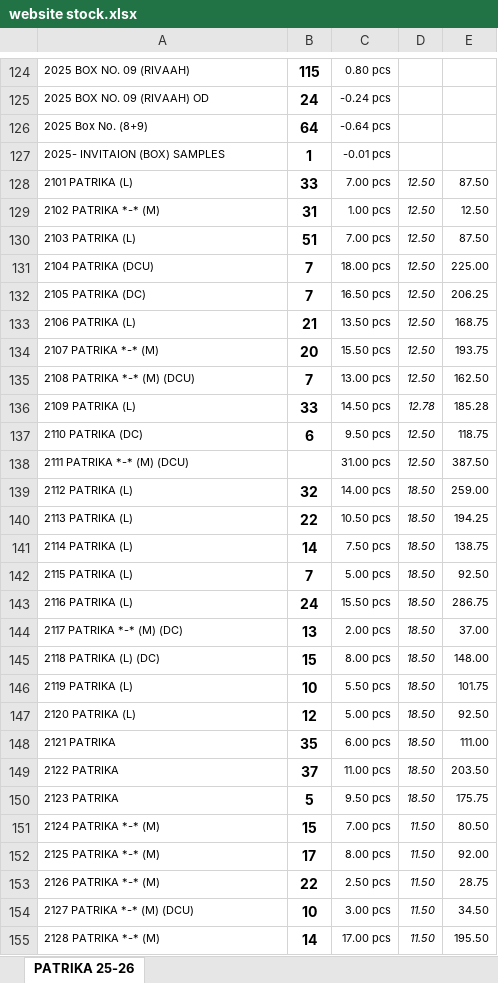
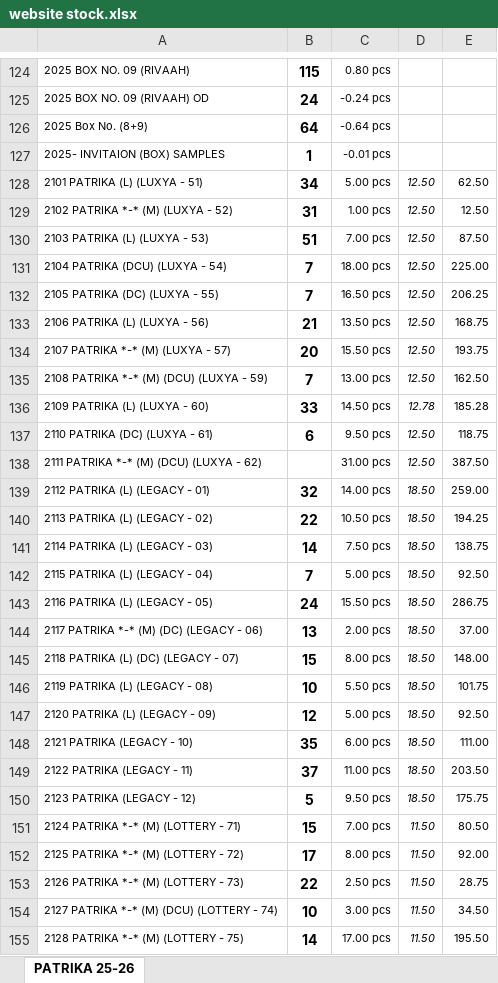
Before and after one commit to jyoti-creative-cards/jyoti-cards-stock-management-streamlit-app, an Excel workbook: data/website stock.xlsx, sheet PATRIKA 25-26, drawn as a sheet; only a part is shown, gaps mark what is left out; values as stored, in another font and other column widths than the file's, no borders; removed rows and columns are numbered as before the commit, all else as after; the diff covers the shown part only; the diff names each change by its address in the sheet, - before the commit and + after, or states it on an @@ line.

Commit message:
raj 29/01 1:23

```diff
--- a/data/website stock.xlsx (sheet PATRIKA 25-26)
+++ b/data/website stock.xlsx (sheet PATRIKA 25-26)
-row 128: 2101 PATRIKA (L) | 33 | 7.00 pcs | 12.50 | 87.50
+row 128: 2101 PATRIKA (L) (LUXYA - 51) | 34 | 5.00 pcs | 12.50 | 62.50
-A129: 2102 PATRIKA *-* (M)
+A129: 2102 PATRIKA *-* (M) (LUXYA - 52)
-A130: 2103 PATRIKA (L)
+A130: 2103 PATRIKA (L) (LUXYA - 53)
-A131: 2104 PATRIKA (DCU)
+A131: 2104 PATRIKA (DCU) (LUXYA - 54)
-A132: 2105 PATRIKA (DC)
+A132: 2105 PATRIKA (DC) (LUXYA - 55)
-A133: 2106 PATRIKA (L)
+A133: 2106 PATRIKA (L) (LUXYA - 56)
-A134: 2107 PATRIKA *-* (M)
+A134: 2107 PATRIKA *-* (M) (LUXYA - 57)
-A135: 2108 PATRIKA *-* (M) (DCU)
+A135: 2108 PATRIKA *-* (M) (DCU) (LUXYA - 59)
-A136: 2109 PATRIKA (L)
+A136: 2109 PATRIKA (L) (LUXYA - 60)
-A137: 2110 PATRIKA (DC)
+A137: 2110 PATRIKA (DC) (LUXYA - 61)
-A138: 2111 PATRIKA *-* (M) (DCU)
+A138: 2111 PATRIKA *-* (M) (DCU) (LUXYA - 62)
-A139: 2112 PATRIKA (L)
+A139: 2112 PATRIKA (L) (LEGACY - 01)
-A140: 2113 PATRIKA (L)
+A140: 2113 PATRIKA (L) (LEGACY - 02)
-A141: 2114 PATRIKA (L)
+A141: 2114 PATRIKA (L) (LEGACY - 03)
-A142: 2115 PATRIKA (L)
+A142: 2115 PATRIKA (L) (LEGACY - 04)
-A143: 2116 PATRIKA (L)
+A143: 2116 PATRIKA (L) (LEGACY - 05)
-A144: 2117 PATRIKA *-* (M) (DC)
+A144: 2117 PATRIKA *-* (M) (DC) (LEGACY - 06)
-A145: 2118 PATRIKA (L) (DC)
+A145: 2118 PATRIKA (L) (DC) (LEGACY - 07)
-A146: 2119 PATRIKA (L)
+A146: 2119 PATRIKA (L) (LEGACY - 08)
-A147: 2120 PATRIKA (L)
+A147: 2120 PATRIKA (L) (LEGACY - 09)
-A148: 2121 PATRIKA
+A148: 2121 PATRIKA (LEGACY - 10)
-A149: 2122 PATRIKA
+A149: 2122 PATRIKA (LEGACY - 11)
-A150: 2123 PATRIKA
+A150: 2123 PATRIKA (LEGACY - 12)
-A151: 2124 PATRIKA *-* (M)
+A151: 2124 PATRIKA *-* (M) (LOTTERY - 71)
-A152: 2125 PATRIKA *-* (M)
+A152: 2125 PATRIKA *-* (M) (LOTTERY - 72)
-A153: 2126 PATRIKA *-* (M)
+A153: 2126 PATRIKA *-* (M) (LOTTERY - 73)
-A154: 2127 PATRIKA *-* (M) (DCU)
+A154: 2127 PATRIKA *-* (M) (DCU) (LOTTERY - 74)
-A155: 2128 PATRIKA *-* (M)
+A155: 2128 PATRIKA *-* (M) (LOTTERY - 75)
```
Also changed, not shown: 3 added rows, 3 removed rows and 690 edited cells elsewhere in this sheet.
